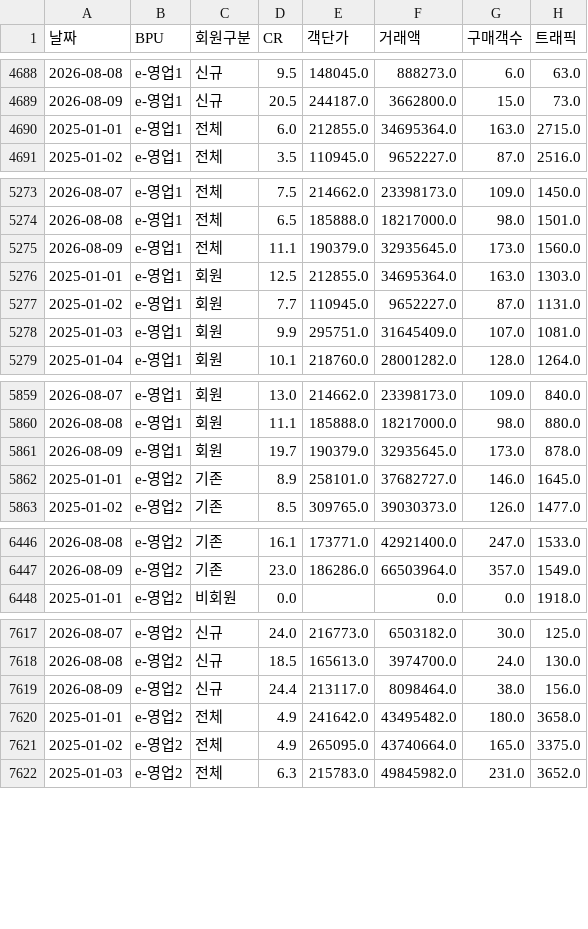
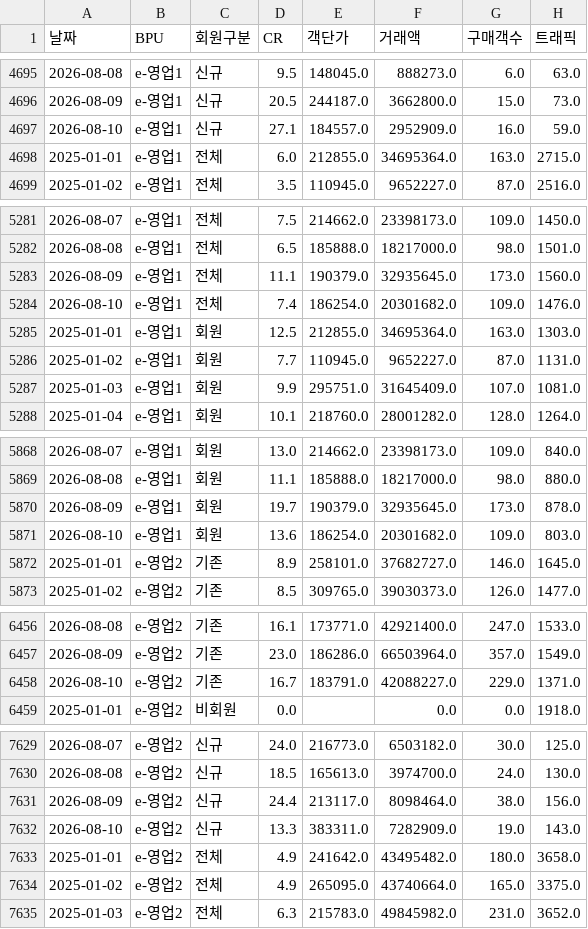
Before and after one commit to yaneee-ui/EP_dashboard, a CSV file: ep_traffic.csv, drawn as a sheet; only a part is shown, gaps mark what is left out; the diff covers the shown part only.

```diff
--- a/ep_traffic.csv
+++ b/ep_traffic.csv
@@ -4689,2 +4696,3 @@
 2026-08-09,e-영업1,신규,20.5,244187.0,3662800.0,15.0,73.0
+2026-08-10,e-영업1,신규,27.1,184557.0,2952909.0,16.0,59.0
 2025-01-01,e-영업1,전체,6.0,212855.0,34695364.0,163.0,2715.0
@@ -5275,2 +5283,3 @@
 2026-08-09,e-영업1,전체,11.1,190379.0,32935645.0,173.0,1560.0
+2026-08-10,e-영업1,전체,7.4,186254.0,20301682.0,109.0,1476.0
 2025-01-01,e-영업1,회원,12.5,212855.0,34695364.0,163.0,1303.0
@@ -5861,2 +5870,3 @@
 2026-08-09,e-영업1,회원,19.7,190379.0,32935645.0,173.0,878.0
+2026-08-10,e-영업1,회원,13.6,186254.0,20301682.0,109.0,803.0
 2025-01-01,e-영업2,기존,8.9,258101.0,37682727.0,146.0,1645.0
@@ -6447,2 +6457,3 @@
 2026-08-09,e-영업2,기존,23.0,186286.0,66503964.0,357.0,1549.0
+2026-08-10,e-영업2,기존,16.7,183791.0,42088227.0,229.0,1371.0
 2025-01-01,e-영업2,비회원,0.0,,0.0,0.0,1918.0
@@ -7619,2 +7631,3 @@
 2026-08-09,e-영업2,신규,24.4,213117.0,8098464.0,38.0,156.0
+2026-08-10,e-영업2,신규,13.3,383311.0,7282909.0,19.0,143.0
 2025-01-01,e-영업2,전체,4.9,241642.0,43495482.0,180.0,3658.0
```
Also changed, not shown: 20 added rows elsewhere in this file, 3 other files.
